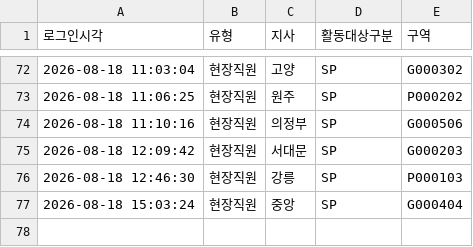
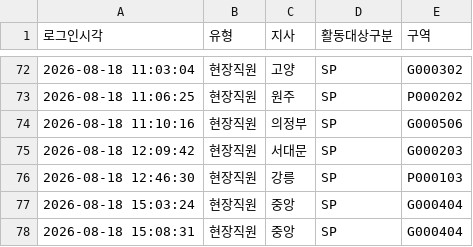
Before and after one commit to heebonpark/data-intel-field-2026-2Q-, a CSV file: login_log.csv, drawn as a sheet; only a part is shown, gaps mark what is left out; the diff names each change by its address in the sheet, - before the commit and + after, or states it on an @@ line.

Commit message:
Login: 현장직원 중앙/SP/G000404

```diff
--- a/login_log.csv
+++ b/login_log.csv
+row 78: 2026-08-18 15:08:31 | 현장직원 | 중앙 | SP | G000404
```
